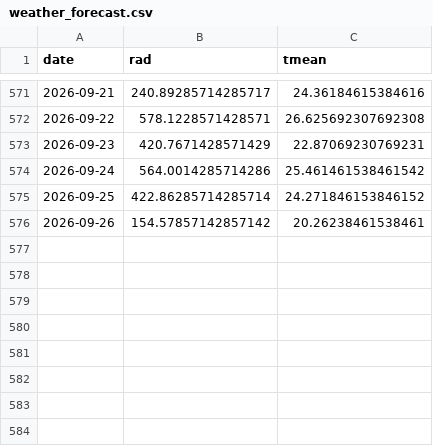
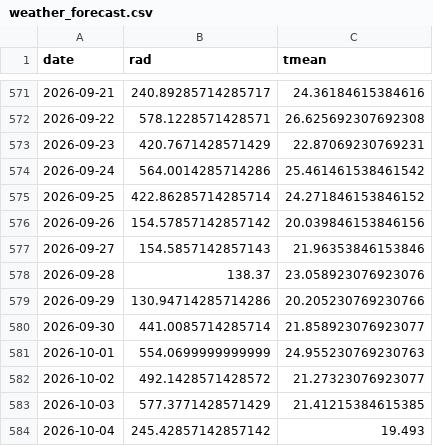
Before and after one commit to hsumiyoshi/lab, a CSV file: exp01_jepx/data/weather_forecast.csv, drawn as a sheet; only a part is shown, gaps mark what is left out.

```diff
--- a/exp01_jepx/data/weather_forecast.csv
+++ b/exp01_jepx/data/weather_forecast.csv
@@ -575,2 +575,10 @@ date,rad,tmean
 2026-09-25,422.86285714285714,24.271846153846152
-2026-09-26,154.57857142857142,20.26238461538461
+2026-09-26,154.57857142857142,20.039846153846156
+2026-09-27,154.5857142857143,21.96353846153846
+2026-09-28,138.37,23.058923076923076
+2026-09-29,130.94714285714286,20.205230769230766
+2026-09-30,441.0085714285714,21.858923076923077
+2026-10-01,554.0699999999999,24.955230769230763
+2026-10-02,492.1428571428572,21.27323076923077
+2026-10-03,577.3771428571429,21.41215384615385
+2026-10-04,245.42857142857142,19.493
```
Also changed, not shown: exp01_jepx/reports/forward_ledger.csv, 7 other files.
